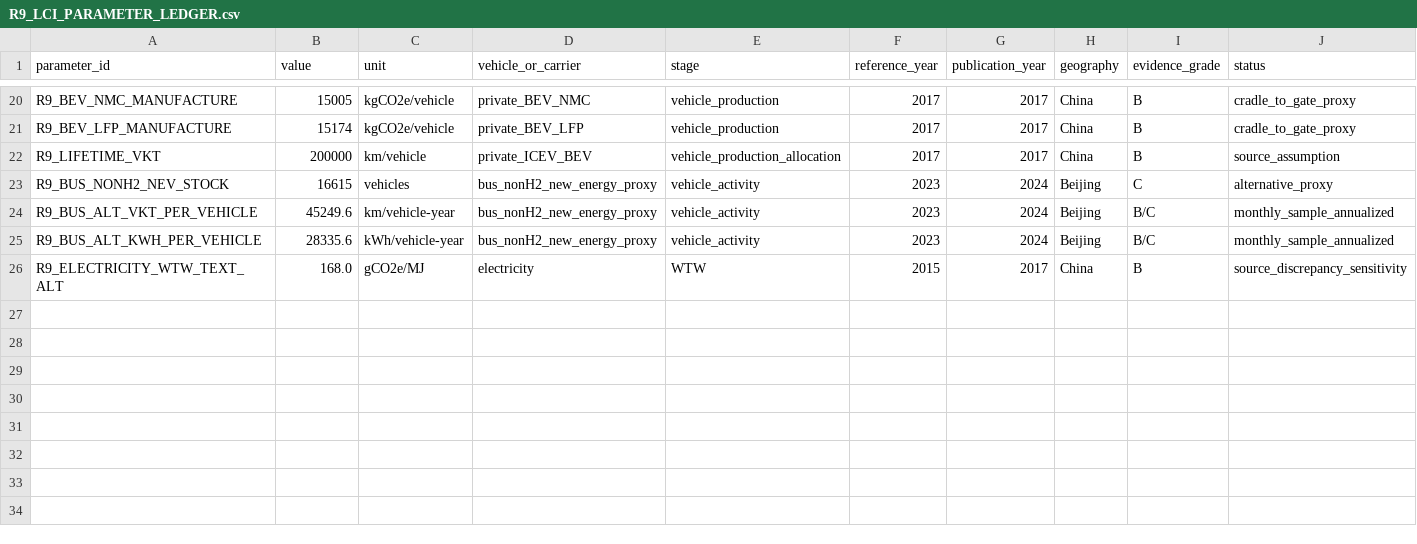
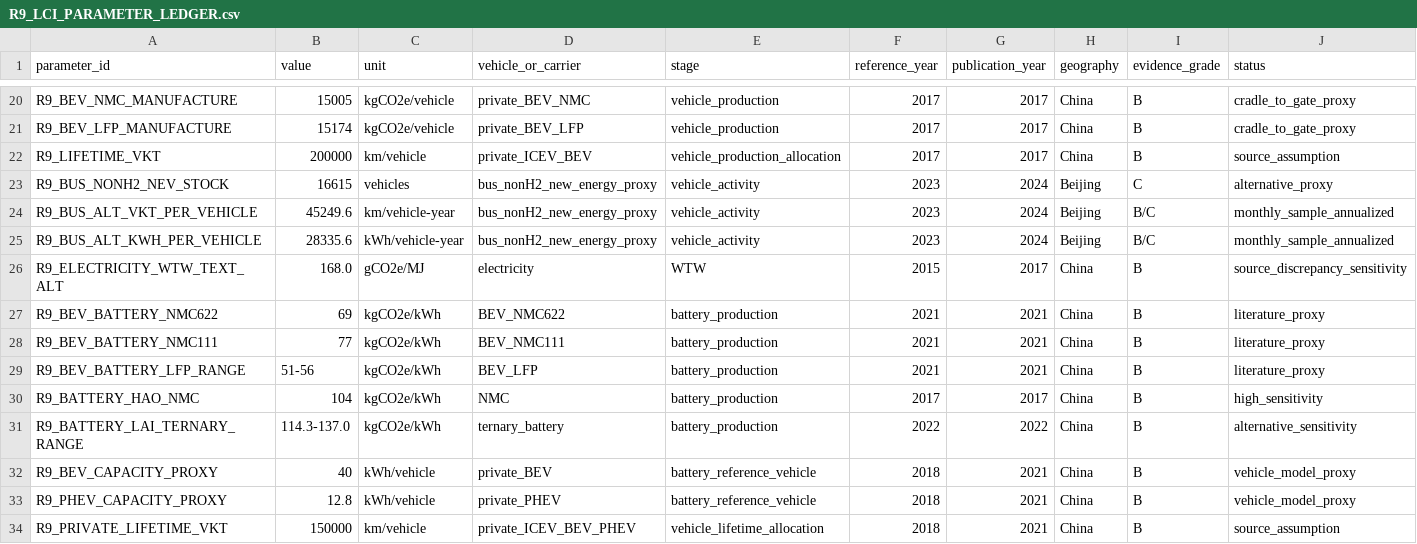
Before and after one commit to Alias0000001/APMCM-2023-C-Q5-Beijing, a CSV file: 07_LCA_LCIA/R9_LCI_PARAMETER_LEDGER.csv, drawn as a sheet; only a part is shown, gaps mark what is left out; rows hold the shown columns only; the diff names each change by its address in the sheet, - before the commit and + after, or states it on an @@ line.

Commit message:
R9.2 add battery production and passenger vehicle lifetime parameters

```diff
--- a/07_LCA_LCIA/R9_LCI_PARAMETER_LEDGER.csv
+++ b/07_LCA_LCIA/R9_LCI_PARAMETER_LEDGER.csv
+row 27: R9_BEV_BATTERY_NMC622 | 69 | kgCO2e/kWh | BEV_NMC622 | battery_production | 2021 | 2021 | China | B | literature_proxy
+row 28: R9_BEV_BATTERY_NMC111 | 77 | kgCO2e/kWh | BEV_NMC111 | battery_production | 2021 | 2021 | China | B | literature_proxy
+row 29: R9_BEV_BATTERY_LFP_RANGE | 51-56 | kgCO2e/kWh | BEV_LFP | battery_production | 2021 | 2021 | China | B | literature_proxy
+row 30: R9_BATTERY_HAO_NMC | 104 | kgCO2e/kWh | NMC | battery_production | 2017 | 2017 | China | B | high_sensitivity
+row 31: R9_BATTERY_LAI_TERNARY_RANGE | 114.3-137.0 | kgCO2e/kWh | ternary_battery | battery_production | 2022 | 2022 | China | B | alternative_sensitivity
+row 32: R9_BEV_CAPACITY_PROXY | 40 | kWh/vehicle | private_BEV | battery_reference_vehicle | 2018 | 2021 | China | B | vehicle_model_proxy
+row 33: R9_PHEV_CAPACITY_PROXY | 12.8 | kWh/vehicle | private_PHEV | battery_reference_vehicle | 2018 | 2021 | China | B | vehicle_model_proxy
+row 34: R9_PRIVATE_LIFETIME_VKT | 150000 | km/vehicle | private_ICEV_BEV_PHEV | vehicle_lifetime_allocation | 2018 | 2021 | China | B | source_assumption
```
